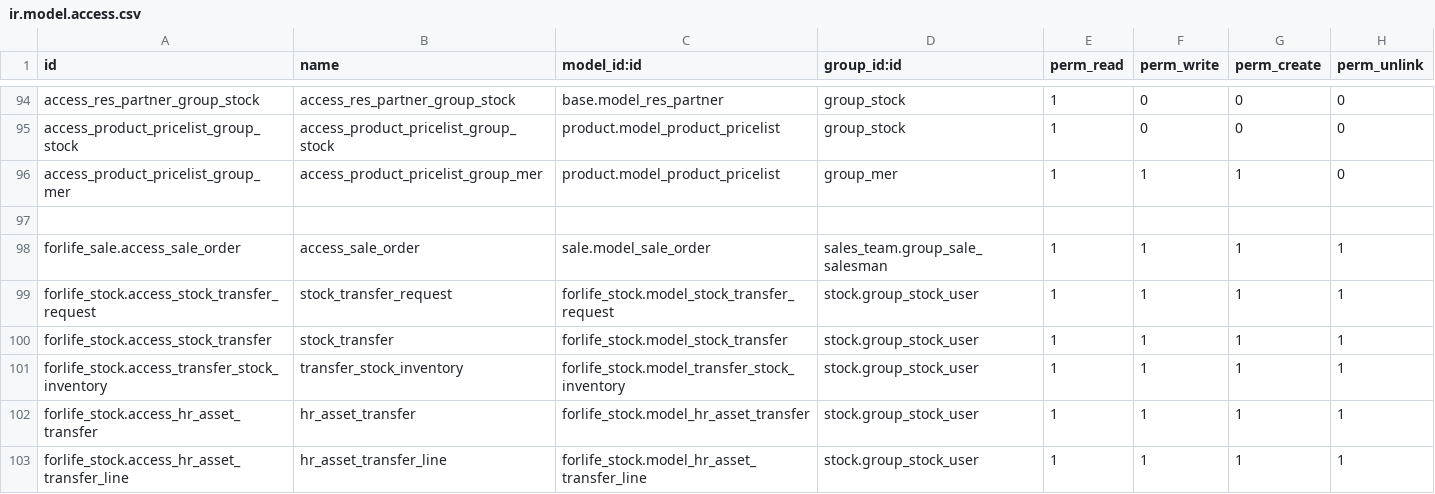
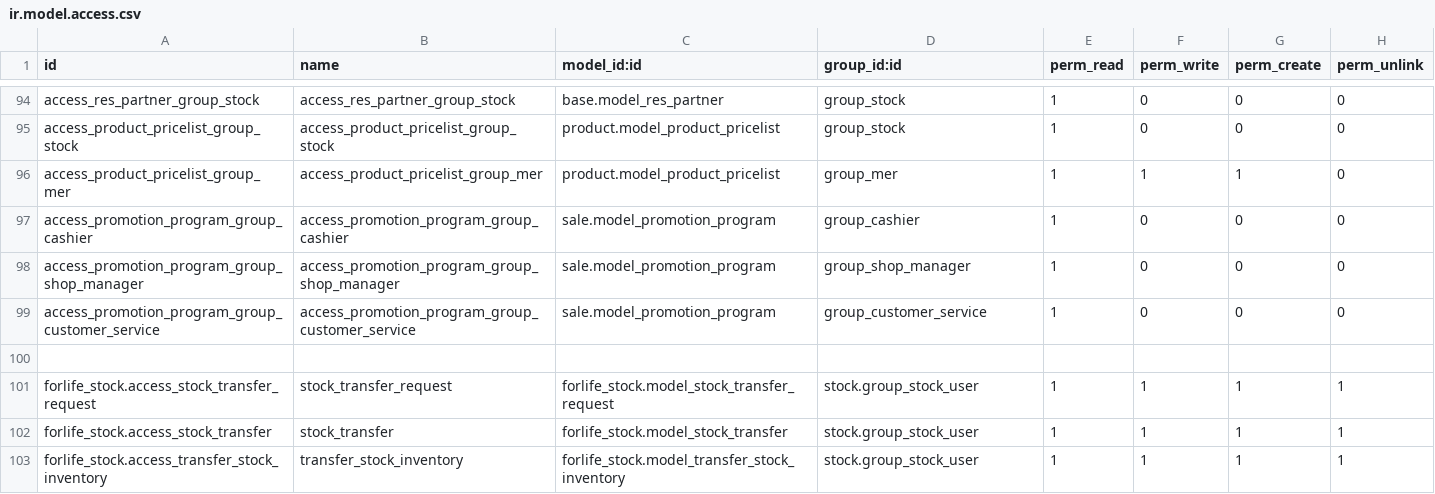
Before and after one commit to Onnet-Consulting/forlife, a CSV file: addons/custom/forlife_permission_management/security/ir.model.access.csv, drawn as a sheet; only a part is shown, gaps mark what is left out; the shorter side is filled out with more unchanged rows.

```diff
--- a/addons/custom/forlife_permission_management/security/ir.model.access.csv
+++ b/addons/custom/forlife_permission_management/security/ir.model.access.csv
@@ -96,4 +96,6 @@ access_product_pricelist_group_stock,access_product_pricelist_group_stock,produc
 access_product_pricelist_group_mer,access_product_pricelist_group_mer,product.model_product_pricelist,group_mer,1,1,1,0
+access_promotion_program_group_cashier,access_promotion_program_group_cashier,sale.model_promotion_program,group_cashier,1,0,0,0
+access_promotion_program_group_shop_manager,access_promotion_program_group_shop_manager,sale.model_promotion_program,group_shop_manager,1,0,0,0
+access_promotion_program_group_customer_service,access_promotion_program_group_customer_service,sale.model_promotion_program,group_customer_service,1,0,0,0
 
-forlife_sale.access_sale_order,access_sale_order,sale.model_sale_order,sales_team.group_sale_salesman,1,1,1,1
 forlife_stock.access_stock_transfer_request,stock_transfer_request,forlife_stock.model_stock_transfer_request,stock.group_stock_user,1,1,1,1
```
Also changed, not shown: 2 other files.
